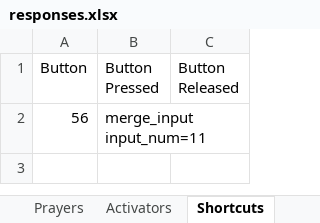
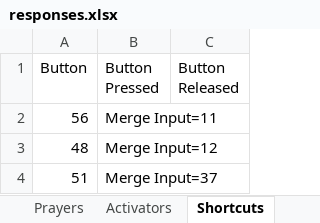
Before and after one commit to lobosat/APCvmix, an Excel workbook: responses.xlsx, sheet Shortcuts, drawn as a sheet; values as stored, in another font and other column widths than the file's, no borders; the diff names each change by its address in the sheet, - before the commit and + after, or states it on an @@ line.

```diff
--- a/responses.xlsx (sheet Shortcuts)
+++ b/responses.xlsx (sheet Shortcuts)
-B2 (Button Pressed): merge_input input_num=11
+B2 (Button Pressed): Merge Input=11
+row 3: 48 | Merge Input=12
+row 4: 51 | Merge Input=37
```
Also changed, not shown: sheet Prayers, sheet Responses, 2 other files.
